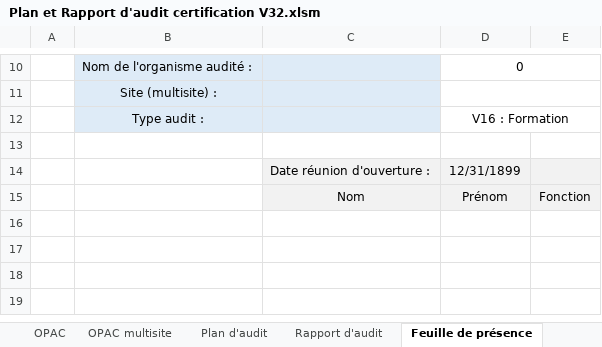
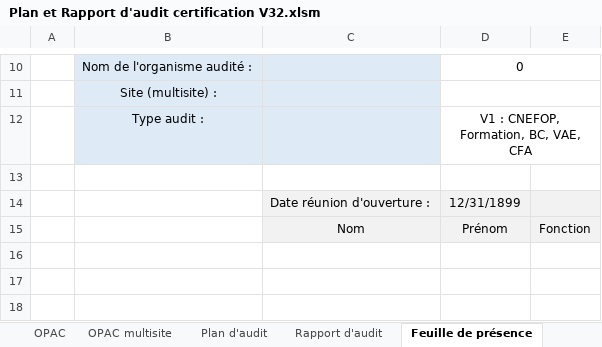
Before and after one commit to clementremillieux/proneo_excel, an Excel workbook: data/Plan et Rapport d'audit certification V32.xlsm, sheet Feuille de présence, drawn as a sheet; only a part is shown, gaps mark what is left out; the shorter side is filled out with more unchanged rows; values as stored, in another font and other column widths than the file's, no borders; charts and pictures not drawn; the diff names each change by its address in the sheet, - before the commit and + after, or states it on an @@ line.

```diff
--- a/data/Plan et Rapport d'audit certification V32.xlsm (sheet Feuille de présence)
+++ b/data/Plan et Rapport d'audit certification V32.xlsm (sheet Feuille de présence)
-D12: V16 : Formation
+D12: V1 : CNEFOP, Formation, BC, VAE, CFA
```
Also changed, not shown: sheet Rapport d'audit, sheet Plan d'audit, other sheet tabs, charts or pictures, 4 other files.
